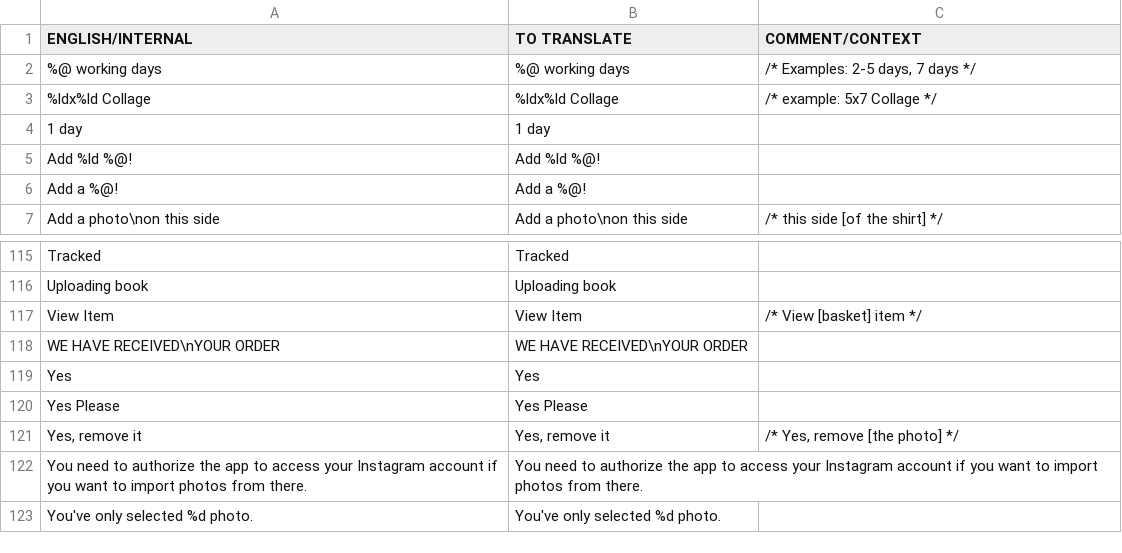
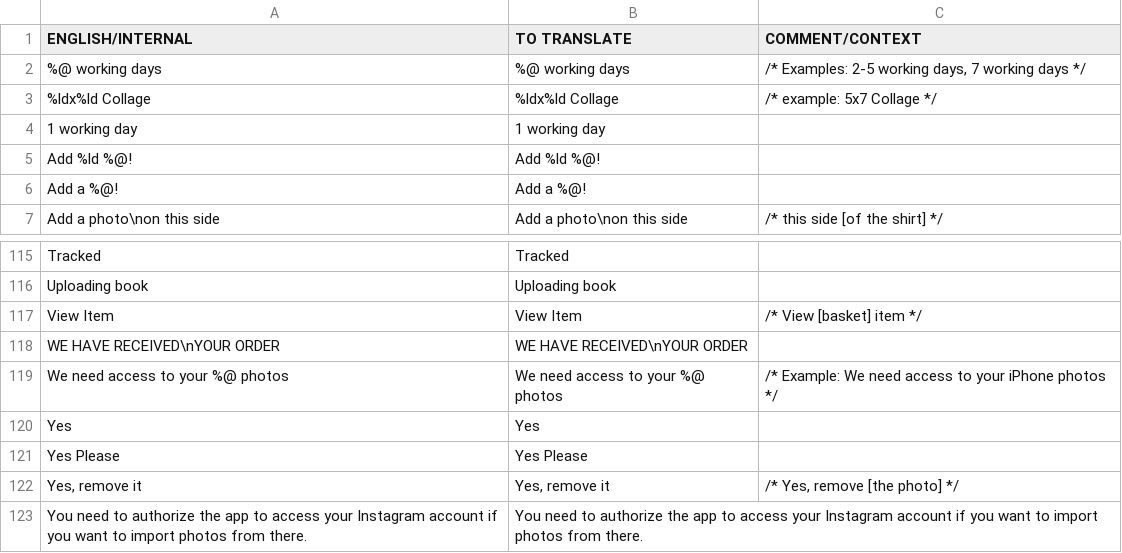
Before and after one commit to OceanLabs/iOS-Print-SDK, a CSV file: Kite-SDK/PSPrintSDK/OLKiteLocalizationResources.bundle/da.lproj/KitePrintSDK.untranslated.csv, drawn as a sheet; only a part is shown, gaps mark what is left out; the shorter side is filled out with more unchanged rows.

Commit message:
IOS-211: Updated NL localization

```diff
--- a/Kite-SDK/PSPrintSDK/OLKiteLocalizationResources.bundle/da.lproj/KitePrintSDK.untranslated.csv
+++ b/Kite-SDK/PSPrintSDK/OLKiteLocalizationResources.bundle/da.lproj/KitePrintSDK.untranslated.csv
@@ -1,5 +1,5 @@
 ENGLISH/INTERNAL,TO TRANSLATE,COMMENT/CONTEXT
-%@ working days,%@ working days,"/* Examples: 2-5 days, 7 days */"
+%@ working days,%@ working days,"/* Examples: 2-5 working days, 7 working days */"
 %ldx%ld Collage,%ldx%ld Collage,/* example: 5x7 Collage */
-1 day,1 day,
+1 working day,1 working day,
 Add %ld %@!,Add %ld %@!,
@@ -118,2 +118,3 @@ View Item,View Item,/* View [basket] item */
 WE HAVE RECEIVED\nYOUR ORDER,WE HAVE RECEIVED\nYOUR ORDER,
+We need access to your %@ photos,We need access to your %@ photos,/* Example: We need access to your iPhone photos */
 Yes,Yes,
```
Also changed, not shown: Kite-SDK/PSPrintSDK/OLKiteLocalizationResources.bundle/en.lproj/KitePrintSDK.untranslated.csv, Kite-SDK/PSPrintSDK/OLKiteLocalizationResources.bundle/hu.lproj/KitePrintSDK.untranslated.csv, 18 other files.
